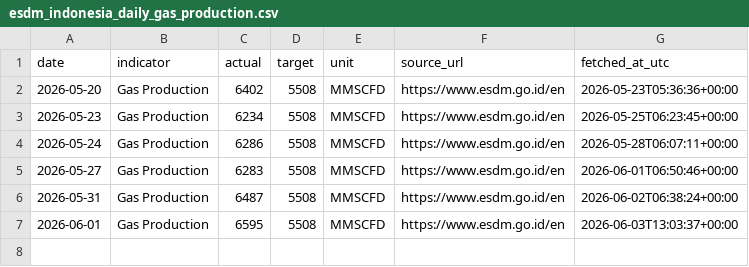
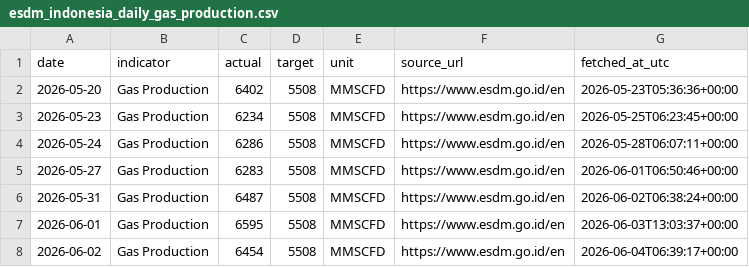
Before and after one commit to nxiongkpler/esdm-indonesia-daily-gas-production, a CSV file: data/esdm_indonesia_daily_gas_production.csv, drawn as a sheet; the diff names each change by its address in the sheet, - before the commit and + after, or states it on an @@ line.

```diff
--- a/data/esdm_indonesia_daily_gas_production.csv
+++ b/data/esdm_indonesia_daily_gas_production.csv
+row 8: 2026-06-02 | Gas Production | 6454 | 5508 | MMSCFD | https://www.esdm.go.id/en | 2026-06-04T06:39:17+00:00
```
